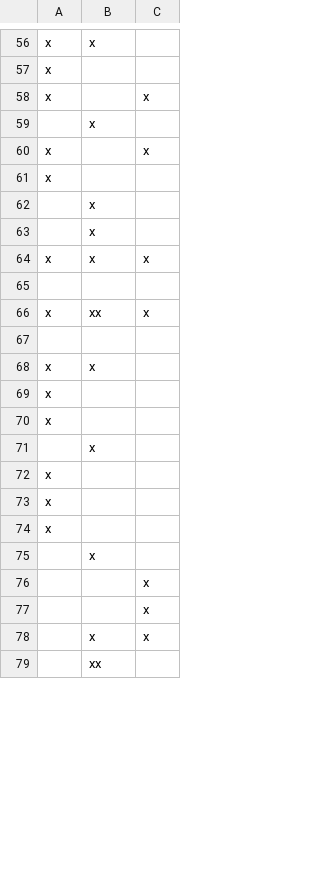
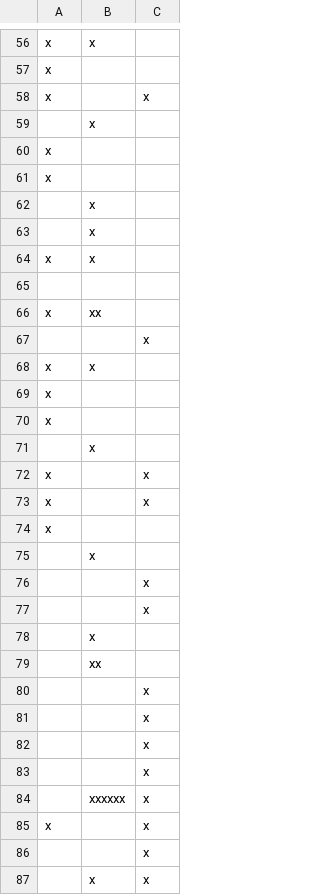
Before and after one commit to thomasvolk/genetic-algorithm-example, a CSV file: src/main/resources/passagiere.csv, drawn as a sheet; only a part is shown, gaps mark what is left out; the diff covers the shown part only.

```diff
--- a/src/main/resources/passagiere.csv
+++ b/src/main/resources/passagiere.csv
@@ -59,3 +59,3 @@ x,,x
 ,x,
-x,,x
+x,," "
 x,,
@@ -63,6 +63,6 @@ x,,
 ,x,
-x,x,x
+x,x," "
 ,,
-x,xx,x
-,,
+x,xx," "
+,,x
 x,x,
@@ -71,4 +71,4 @@ x,,
 ,x,
-x,,
-x,,
+x,,x
+x,,x
 x,,
@@ -77,3 +77,11 @@ x,,
 ,,x
+,x," "
+,xx,
+,,x
+,,x
+,,x
+,,x
+,xxxxxx,x
+x,,x
+,,x
 ,x,x
-,xx,
```
Also changed, not shown: 2 added rows, 8 removed rows and 12 edited cells elsewhere in this file, 1 other file.
